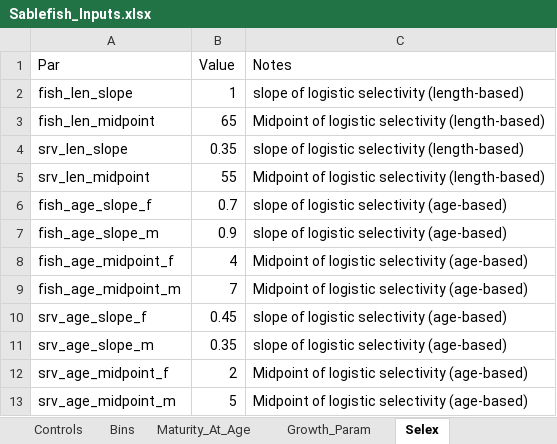
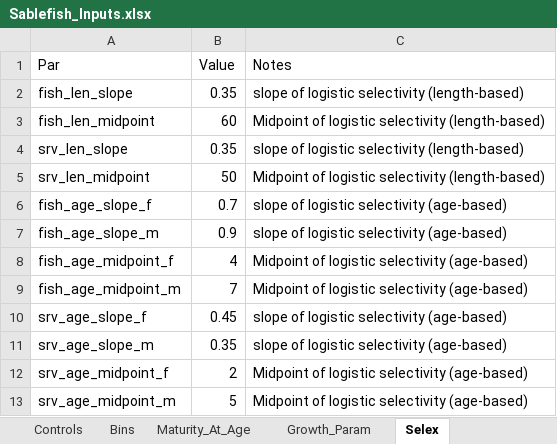
Before and after one commit to chengmatt/Sex_Strc_Sim, an Excel workbook: input/Sablefish_Inputs.xlsx, sheet Selex, drawn as a sheet; values as stored, in another font and other column widths than the file's, no borders; the diff names each change by its address in the sheet, - before the commit and + after, or states it on an @@ line.

```diff
--- a/input/Sablefish_Inputs.xlsx (sheet Selex)
+++ b/input/Sablefish_Inputs.xlsx (sheet Selex)
-B2 (Value): 1
+B2 (Value): 0.35
-B3 (Value): 65
+B3 (Value): 60
-B5 (Value): 55
+B5 (Value): 50
```
Also changed, not shown: sheet Growth_Param, sheet Recruitment_Mortality, sheet Controls, 14 other files.
